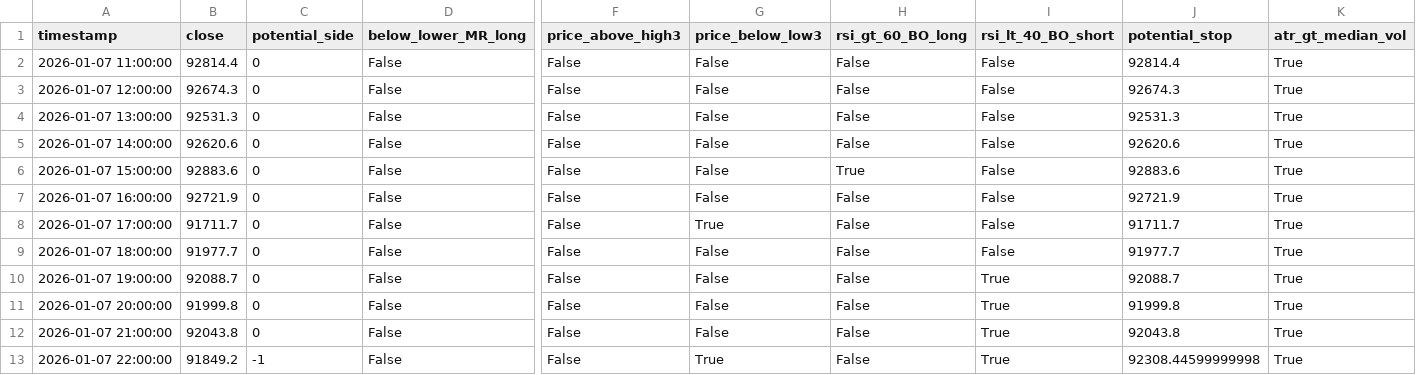
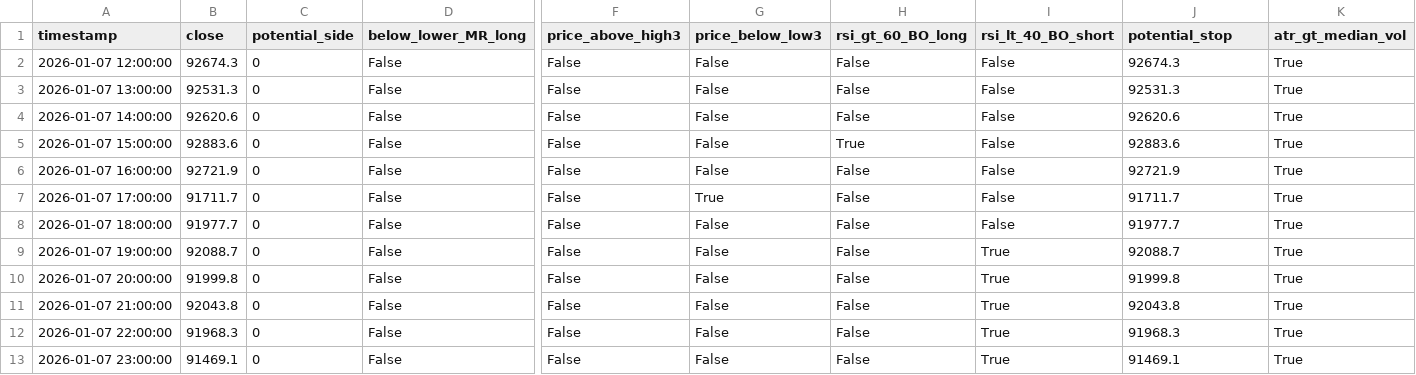
Before and after one commit to ha0zh/btc-db-v3, a CSV file: backtest_results/conditions.csv, drawn as a sheet; only a part is shown, gaps mark what is left out; removed rows and columns are numbered as before the commit, all else as after; rows hold the shown columns only; the diff names each change by its address in the sheet, - before the commit and + after, or states it on an @@ line.

```diff
--- a/backtest_results/conditions.csv
+++ b/backtest_results/conditions.csv
-row 2: 2026-01-07 11:00:00 | 92814.4 | 0 | False | False | False | False | False | 92814.4 | True
-B12 (close): 91849.2
+B12 (close): 91968.3
-C12 (potential_side): -1
+C12 (potential_side): 0
-G12 (price_below_low3): True
+G12 (price_below_low3): False
-J12 (potential_stop): 92308.44599999998
+J12 (potential_stop): 91968.3
+row 13: 2026-01-07 23:00:00 | 91469.1 | 0 | False | False | False | False | True | 91469.1 | True
```
Also changed, not shown: backtest_results/indicators.csv, 3 other files.
